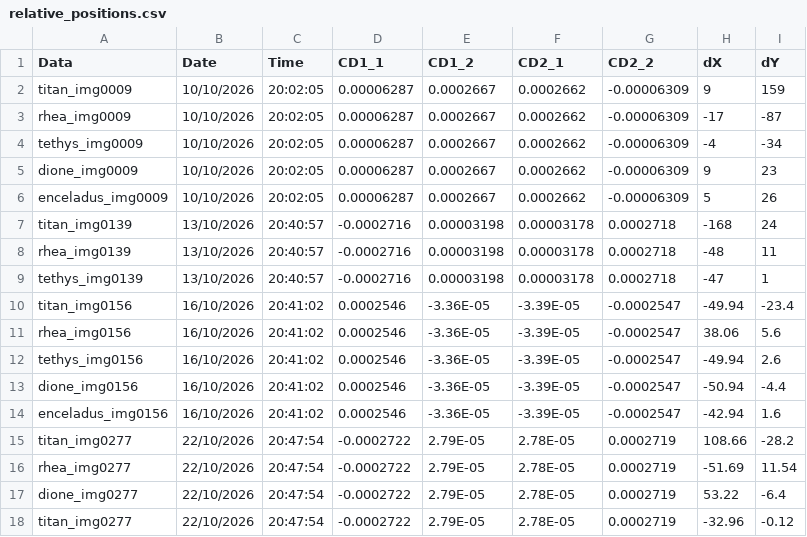
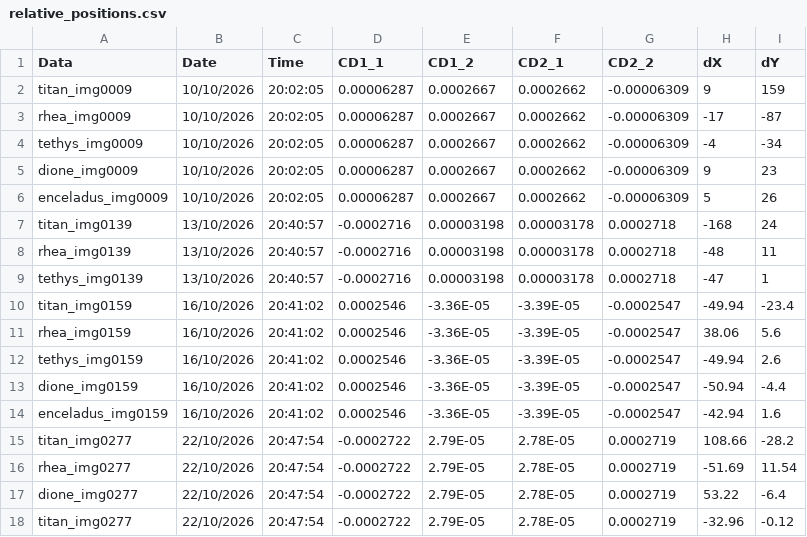
Before and after one commit to fiappy44/saturn_moons, a CSV file: data/relative_positions.csv, drawn as a sheet.

Commit message:
Update relative_positions.csv

```diff
--- a/data/relative_positions.csv
+++ b/data/relative_positions.csv
@@ -9,7 +9,7 @@ rhea_img0139,13/10/2026,20:40:57,-0.0002716,0.00003198,0.00003178,0.0002718,-48,
 tethys_img0139,13/10/2026,20:40:57,-0.0002716,0.00003198,0.00003178,0.0002718,-47,1
-titan_img0156,16/10/2026,20:41:02,0.0002546,-3.36E-05,-3.39E-05,-0.0002547,-49.94,-23.4
-rhea_img0156,16/10/2026,20:41:02,0.0002546,-3.36E-05,-3.39E-05,-0.0002547,38.06,5.6
-tethys_img0156,16/10/2026,20:41:02,0.0002546,-3.36E-05,-3.39E-05,-0.0002547,-49.94,2.6
-dione_img0156,16/10/2026,20:41:02,0.0002546,-3.36E-05,-3.39E-05,-0.0002547,-50.94,-4.4
-enceladus_img0156,16/10/2026,20:41:02,0.0002546,-3.36E-05,-3.39E-05,-0.0002547,-42.94,1.6
+titan_img0159,16/10/2026,20:41:02,0.0002546,-3.36E-05,-3.39E-05,-0.0002547,-49.94,-23.4
+rhea_img0159,16/10/2026,20:41:02,0.0002546,-3.36E-05,-3.39E-05,-0.0002547,38.06,5.6
+tethys_img0159,16/10/2026,20:41:02,0.0002546,-3.36E-05,-3.39E-05,-0.0002547,-49.94,2.6
+dione_img0159,16/10/2026,20:41:02,0.0002546,-3.36E-05,-3.39E-05,-0.0002547,-50.94,-4.4
+enceladus_img0159,16/10/2026,20:41:02,0.0002546,-3.36E-05,-3.39E-05,-0.0002547,-42.94,1.6
 titan_img0277,22/10/2026,20:47:54,-0.0002722,2.79E-05,2.78E-05,0.0002719,108.66,-28.2
```
